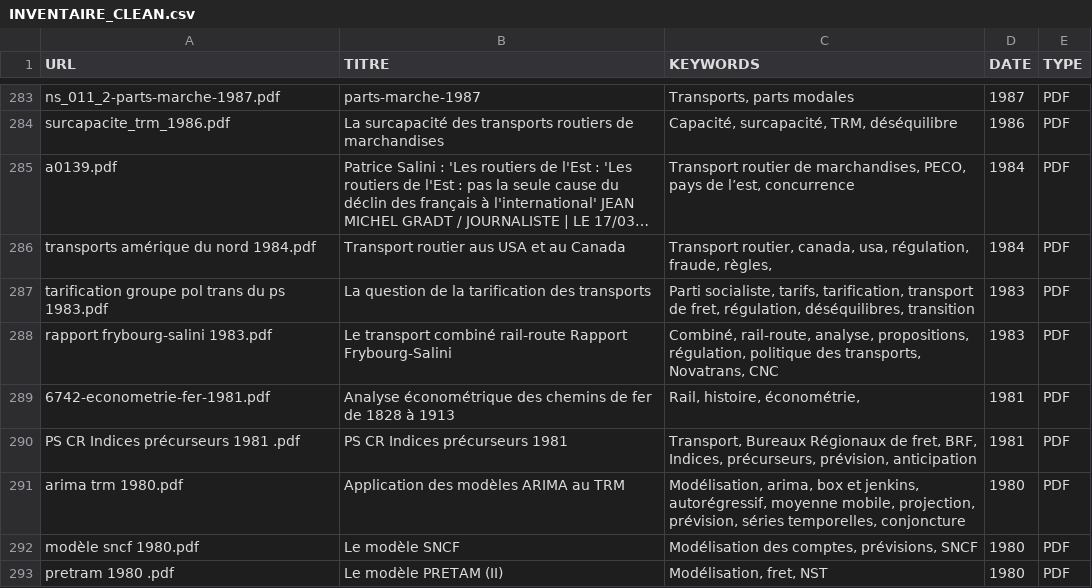
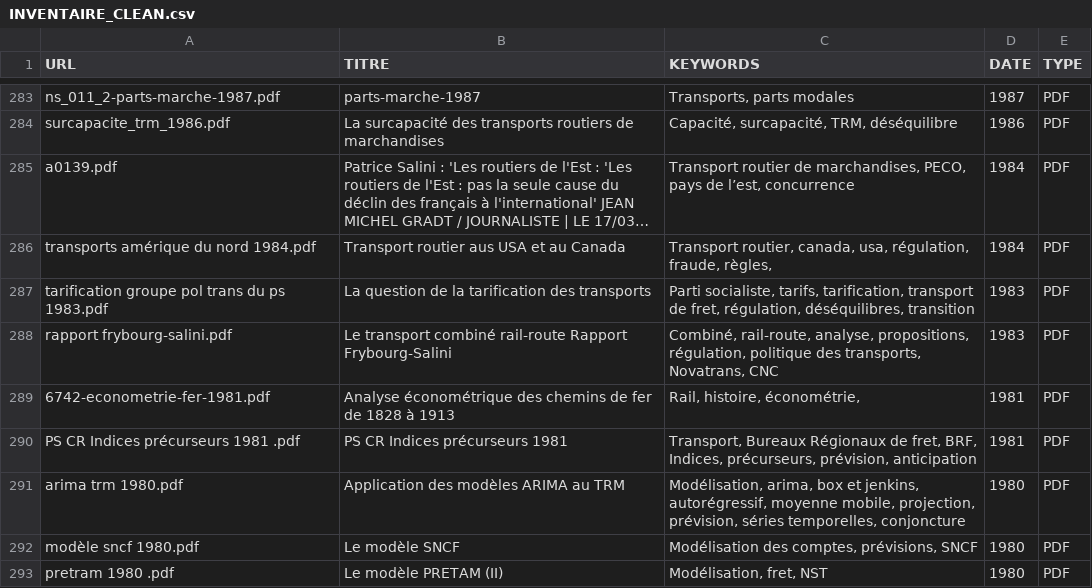
Before and after one commit to patintosh/transport, a CSV file: INVENTAIRE_CLEAN.csv, drawn as a sheet; only a part is shown, gaps mark what is left out; long unchanged cells end in ….

```diff
--- a/INVENTAIRE_CLEAN.csv
+++ b/INVENTAIRE_CLEAN.csv
@@ -301,3 +301,3 @@ transports amérique du nord 1984.pdf;Transport routier aus USA et au Canada ;T
 tarification groupe pol trans du ps 1983.pdf;La question de la tarification des transports ;Parti socialiste, tarifs, tarification, transport de fret, régulation, déséquilibres, transition;1983;PDF
-rapport frybourg-salini 1983.pdf;Le transport combiné rail-route Rapport Frybourg-Salini;Combiné, rail-route, analyse, propositions, régulation, politique des transports, Novatrans, CNC;1983;PDF
+rapport frybourg-salini.pdf;Le transport combiné rail-route Rapport Frybourg-Salini;Combiné, rail-route, analyse, propositions, régulation, politique des transports, Novatrans, CNC;1983;PDF
 6742-econometrie-fer-1981.pdf;"Analyse économétrique des chemins de fer
```
Also changed, not shown: 3 other files.
